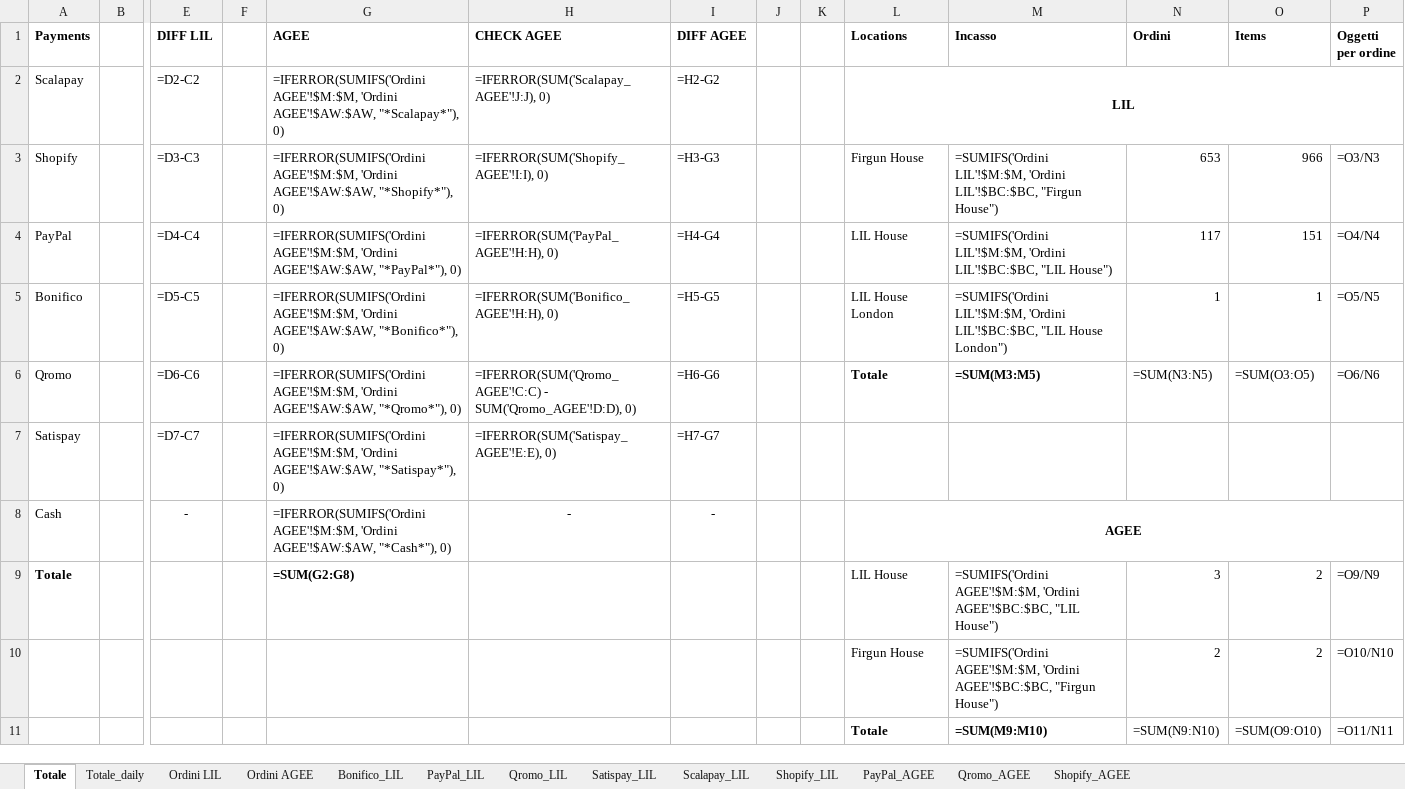
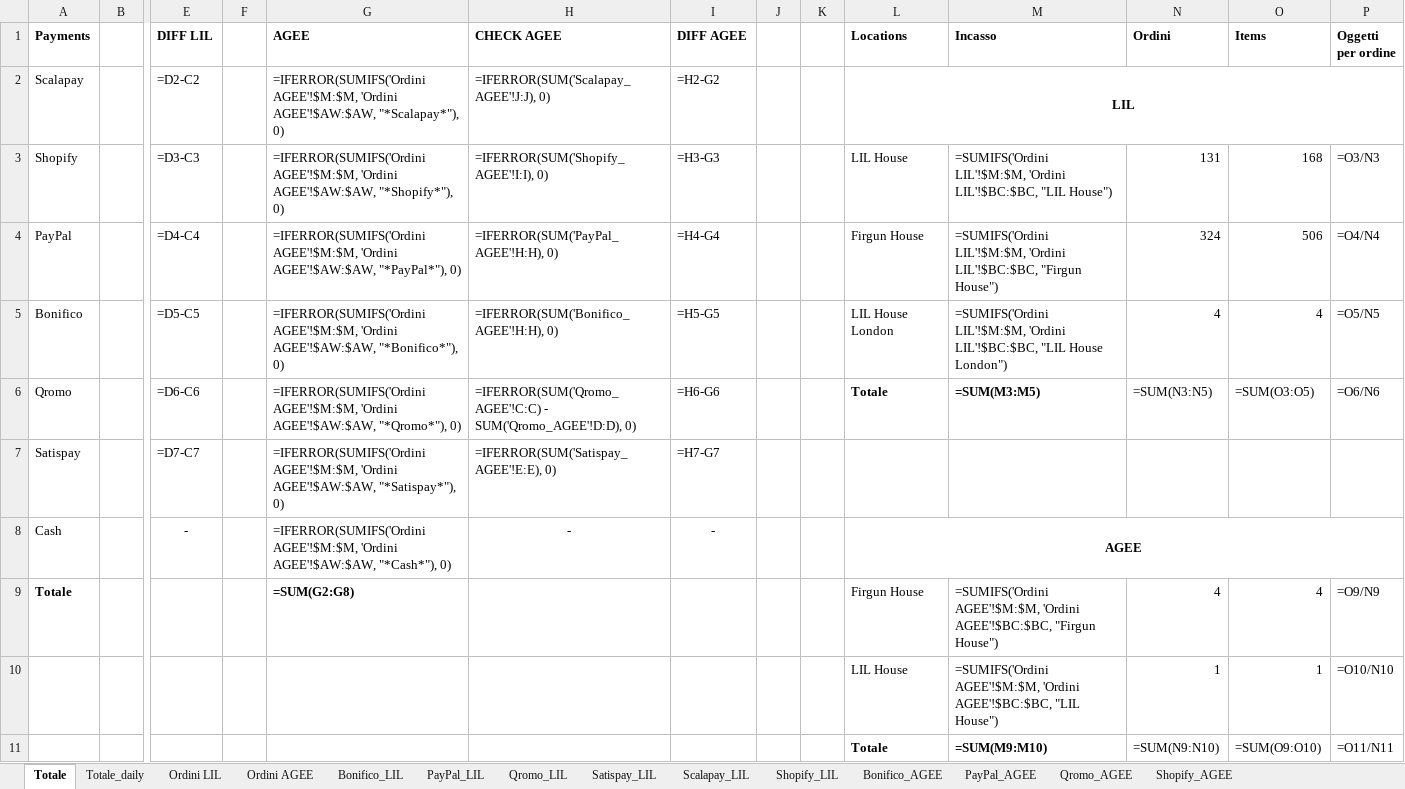
Before and after one commit to levels-tech/LM-analytics, an Excel workbook: output_file.xlsx, sheet Totale, drawn as a sheet; only a part is shown, gaps mark what is left out; values as stored, in another font and other column widths than the file's, no borders; formulas without a stored value are shown as written; removed rows and columns are numbered as before the commit, all else as after; rows hold the shown columns only; the diff names each change by its address in the sheet, - before the commit and + after, or states it on an @@ line.

```diff
--- a/output_file.xlsx (sheet Totale)
+++ b/output_file.xlsx (sheet Totale)
+sheet tab: Bonifico_AGEE
-L3 (Locations): Firgun House
+L3 (Locations): LIL House
-M3 (Incasso): …'Ordini LIL'!$BC:$BC, "Firgun House")
+M3 (Incasso): …'Ordini LIL'!$BC:$BC, "LIL House")
-N3 (Ordini): 653
+N3 (Ordini): 131
-O3 (Items): 966
+O3 (Items): 168
-L4 (Locations): LIL House
+L4 (Locations): Firgun House
-M4 (Incasso): …'Ordini LIL'!$BC:$BC, "LIL House")
+M4 (Incasso): …'Ordini LIL'!$BC:$BC, "Firgun House")
-N4 (Ordini): 117
+N4 (Ordini): 324
-O4 (Items): 151
+O4 (Items): 506
-N5 (Ordini): 1
+N5 (Ordini): 4
-O5 (Items): 1
+O5 (Items): 4
-L9 (Locations): LIL House
+L9 (Locations): Firgun House
-M9 (Incasso): …'Ordini AGEE'!$BC:$BC, "LIL House")
+M9 (Incasso): …'Ordini AGEE'!$BC:$BC, "Firgun House")
-N9 (Ordini): 3
+N9 (Ordini): 4
-O9 (Items): 2
+O9 (Items): 4
-row 10:  |  |  |  |  |  |  |  |  | Firgun House | =SUMIFS('Ordini AGEE'!$M:$M, 'Ordini AGEE'!$BC:$BC, "Firgun House") | 2 | 2 | =O10/N10
+row 10:  |  |  |  |  |  |  |  |  | LIL House | =SUMIFS('Ordini AGEE'!$M:$M, 'Ordini AGEE'!$BC:$BC, "LIL House") | 1 | 1 | =O10/N10
```
Also changed, not shown: sheet Ordini LIL, sheet PayPal_LIL, sheet Shopify_LIL, sheet Qromo_LIL, sheet Scalapay_LIL, sheet Ordini AGEE, 6 more sheets, ordini.xlsx, 10 other files.
